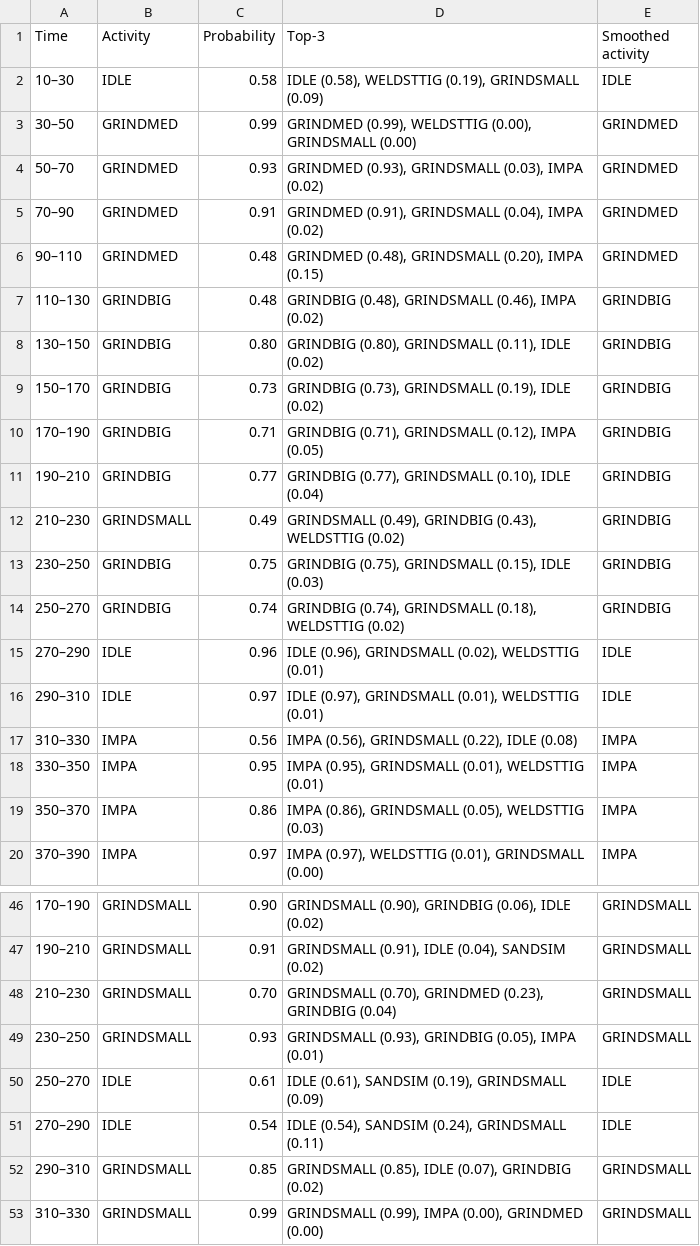
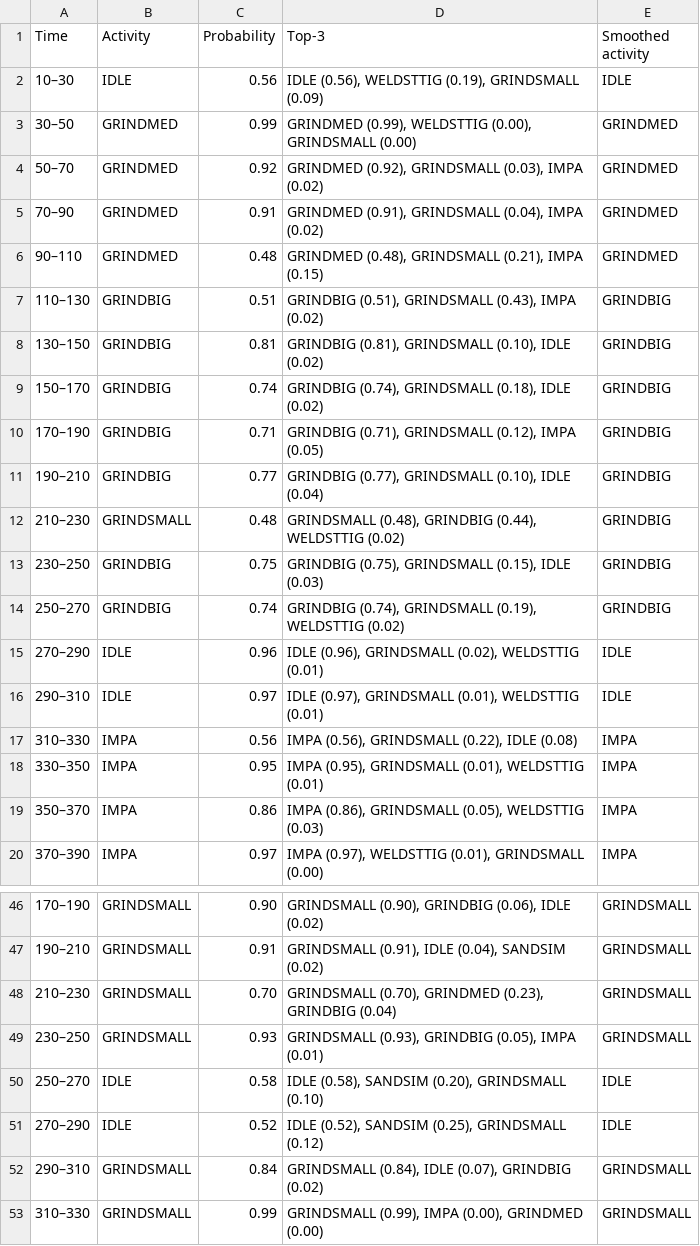
Before and after one commit to WexTheX/Bachelor-E2511, a CSV file: testOnFile/predictions.csv, drawn as a sheet; only a part is shown, gaps mark what is left out; the diff covers the shown part only.

```diff
--- a/testOnFile/predictions.csv
+++ b/testOnFile/predictions.csv
@@ -1,15 +1,15 @@
 Time,Activity,Probability,Top-3,Smoothed activity
-10–30,IDLE,0.58,"IDLE (0.58), WELDSTTIG (0.19), GRINDSMALL (0.09)",IDLE
+10–30,IDLE,0.56,"IDLE (0.56), WELDSTTIG (0.19), GRINDSMALL (0.09)",IDLE
 30–50,GRINDMED,0.99,"GRINDMED (0.99), WELDSTTIG (0.00), GRINDSMALL (0.00)",GRINDMED
-50–70,GRINDMED,0.93,"GRINDMED (0.93), GRINDSMALL (0.03), IMPA (0.02)",GRINDMED
+50–70,GRINDMED,0.92,"GRINDMED (0.92), GRINDSMALL (0.03), IMPA (0.02)",GRINDMED
 70–90,GRINDMED,0.91,"GRINDMED (0.91), GRINDSMALL (0.04), IMPA (0.02)",GRINDMED
-90–110,GRINDMED,0.48,"GRINDMED (0.48), GRINDSMALL (0.20), IMPA (0.15)",GRINDMED
-110–130,GRINDBIG,0.48,"GRINDBIG (0.48), GRINDSMALL (0.46), IMPA (0.02)",GRINDBIG
-130–150,GRINDBIG,0.80,"GRINDBIG (0.80), GRINDSMALL (0.11), IDLE (0.02)",GRINDBIG
-150–170,GRINDBIG,0.73,"GRINDBIG (0.73), GRINDSMALL (0.19), IDLE (0.02)",GRINDBIG
+90–110,GRINDMED,0.48,"GRINDMED (0.48), GRINDSMALL (0.21), IMPA (0.15)",GRINDMED
+110–130,GRINDBIG,0.51,"GRINDBIG (0.51), GRINDSMALL (0.43), IMPA (0.02)",GRINDBIG
+130–150,GRINDBIG,0.81,"GRINDBIG (0.81), GRINDSMALL (0.10), IDLE (0.02)",GRINDBIG
+150–170,GRINDBIG,0.74,"GRINDBIG (0.74), GRINDSMALL (0.18), IDLE (0.02)",GRINDBIG
 170–190,GRINDBIG,0.71,"GRINDBIG (0.71), GRINDSMALL (0.12), IMPA (0.05)",GRINDBIG
 190–210,GRINDBIG,0.77,"GRINDBIG (0.77), GRINDSMALL (0.10), IDLE (0.04)",GRINDBIG
-210–230,GRINDSMALL,0.49,"GRINDSMALL (0.49), GRINDBIG (0.43), WELDSTTIG (0.02)",GRINDBIG
+210–230,GRINDSMALL,0.48,"GRINDSMALL (0.48), GRINDBIG (0.44), WELDSTTIG (0.02)",GRINDBIG
 230–250,GRINDBIG,0.75,"GRINDBIG (0.75), GRINDSMALL (0.15), IDLE (0.03)",GRINDBIG
-250–270,GRINDBIG,0.74,"GRINDBIG (0.74), GRINDSMALL (0.18), WELDSTTIG (0.02)",GRINDBIG
+250–270,GRINDBIG,0.74,"GRINDBIG (0.74), GRINDSMALL (0.19), WELDSTTIG (0.02)",GRINDBIG
 270–290,IDLE,0.96,"IDLE (0.96), GRINDSMALL (0.02), WELDSTTIG (0.01)",IDLE
@@ -49,5 +49,5 @@ Time,Activity,Probability,Top-3,Smoothed activity
 230–250,GRINDSMALL,0.93,"GRINDSMALL (0.93), GRINDBIG (0.05), IMPA (0.01)",GRINDSMALL
-250–270,IDLE,0.61,"IDLE (0.61), SANDSIM (0.19), GRINDSMALL (0.09)",IDLE
-270–290,IDLE,0.54,"IDLE (0.54), SANDSIM (0.24), GRINDSMALL (0.11)",IDLE
-290–310,GRINDSMALL,0.85,"GRINDSMALL (0.85), IDLE (0.07), GRINDBIG (0.02)",GRINDSMALL
+250–270,IDLE,0.58,"IDLE (0.58), SANDSIM (0.20), GRINDSMALL (0.10)",IDLE
+270–290,IDLE,0.52,"IDLE (0.52), SANDSIM (0.25), GRINDSMALL (0.12)",IDLE
+290–310,GRINDSMALL,0.84,"GRINDSMALL (0.84), IDLE (0.07), GRINDBIG (0.02)",GRINDSMALL
 310–330,GRINDSMALL,0.99,"GRINDSMALL (0.99), IMPA (0.00), GRINDMED (0.00)",GRINDSMALL
```
Also changed, not shown: 23 edited cells elsewhere in this file, testOnFile/summary.csv, 10 other files.
